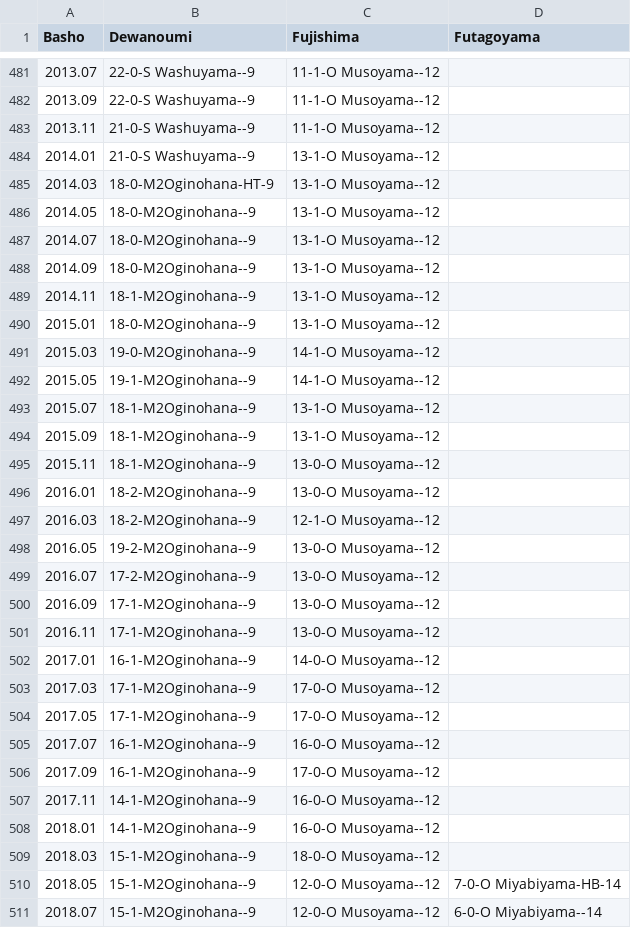
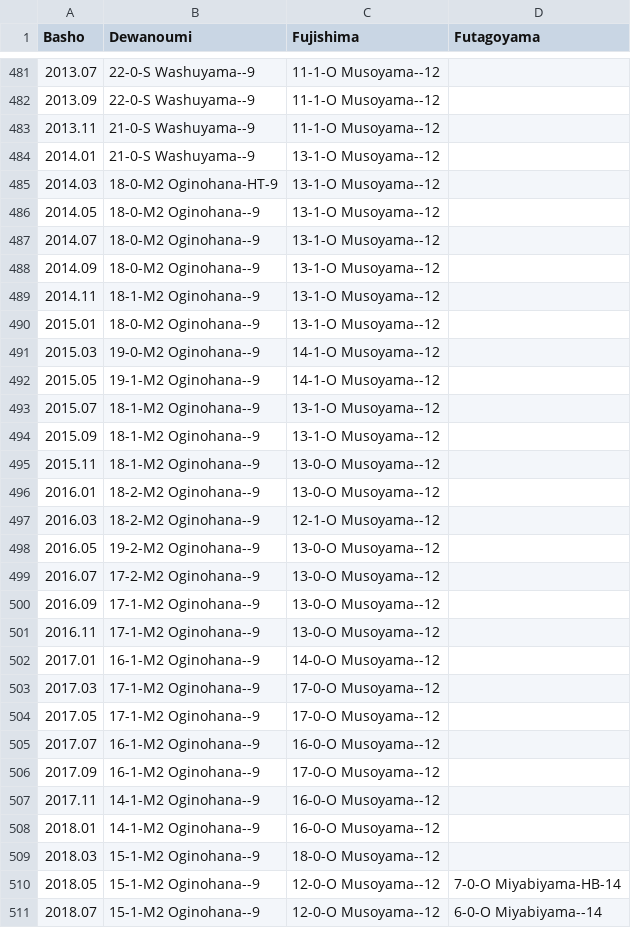
Before and after one commit to andre1670/sumo-heya-chart, a CSV file: chart.csv, drawn as a sheet; only a part is shown, gaps mark what is left out; the diff covers the shown part only.

Commit message:
Update chart.csv

```diff
--- a/chart.csv
+++ b/chart.csv
@@ -484,28 +484,28 @@ Basho,Dewanoumi,Fujishima,Futagoyama
 2014.01,21-0-S Washuyama--9,13-1-O Musoyama--12,
-2014.03,18-0-M2Oginohana-HT-9,13-1-O Musoyama--12,
-2014.05,18-0-M2Oginohana--9,13-1-O Musoyama--12,
-2014.07,18-0-M2Oginohana--9,13-1-O Musoyama--12,
-2014.09,18-0-M2Oginohana--9,13-1-O Musoyama--12,
-2014.11,18-1-M2Oginohana--9,13-1-O Musoyama--12,
-2015.01,18-0-M2Oginohana--9,13-1-O Musoyama--12,
-2015.03,19-0-M2Oginohana--9,14-1-O Musoyama--12,
-2015.05,19-1-M2Oginohana--9,14-1-O Musoyama--12,
-2015.07,18-1-M2Oginohana--9,13-1-O Musoyama--12,
-2015.09,18-1-M2Oginohana--9,13-1-O Musoyama--12,
-2015.11,18-1-M2Oginohana--9,13-0-O Musoyama--12,
-2016.01,18-2-M2Oginohana--9,13-0-O Musoyama--12,
-2016.03,18-2-M2Oginohana--9,12-1-O Musoyama--12,
-2016.05,19-2-M2Oginohana--9,13-0-O Musoyama--12,
-2016.07,17-2-M2Oginohana--9,13-0-O Musoyama--12,
-2016.09,17-1-M2Oginohana--9,13-0-O Musoyama--12,
-2016.11,17-1-M2Oginohana--9,13-0-O Musoyama--12,
-2017.01,16-1-M2Oginohana--9,14-0-O Musoyama--12,
-2017.03,17-1-M2Oginohana--9,17-0-O Musoyama--12,
-2017.05,17-1-M2Oginohana--9,17-0-O Musoyama--12,
-2017.07,16-1-M2Oginohana--9,16-0-O Musoyama--12,
-2017.09,16-1-M2Oginohana--9,17-0-O Musoyama--12,
-2017.11,14-1-M2Oginohana--9,16-0-O Musoyama--12,
-2018.01,14-1-M2Oginohana--9,16-0-O Musoyama--12,
-2018.03,15-1-M2Oginohana--9,18-0-O Musoyama--12,
-2018.05,15-1-M2Oginohana--9,12-0-O Musoyama--12,7-0-O Miyabiyama-HB-14
-2018.07,15-1-M2Oginohana--9,12-0-O Musoyama--12,6-0-O Miyabiyama--14
+2014.03,18-0-M2 Oginohana-HT-9,13-1-O Musoyama--12,
+2014.05,18-0-M2 Oginohana--9,13-1-O Musoyama--12,
+2014.07,18-0-M2 Oginohana--9,13-1-O Musoyama--12,
+2014.09,18-0-M2 Oginohana--9,13-1-O Musoyama--12,
+2014.11,18-1-M2 Oginohana--9,13-1-O Musoyama--12,
+2015.01,18-0-M2 Oginohana--9,13-1-O Musoyama--12,
+2015.03,19-0-M2 Oginohana--9,14-1-O Musoyama--12,
+2015.05,19-1-M2 Oginohana--9,14-1-O Musoyama--12,
+2015.07,18-1-M2 Oginohana--9,13-1-O Musoyama--12,
+2015.09,18-1-M2 Oginohana--9,13-1-O Musoyama--12,
+2015.11,18-1-M2 Oginohana--9,13-0-O Musoyama--12,
+2016.01,18-2-M2 Oginohana--9,13-0-O Musoyama--12,
+2016.03,18-2-M2 Oginohana--9,12-1-O Musoyama--12,
+2016.05,19-2-M2 Oginohana--9,13-0-O Musoyama--12,
+2016.07,17-2-M2 Oginohana--9,13-0-O Musoyama--12,
+2016.09,17-1-M2 Oginohana--9,13-0-O Musoyama--12,
+2016.11,17-1-M2 Oginohana--9,13-0-O Musoyama--12,
+2017.01,16-1-M2 Oginohana--9,14-0-O Musoyama--12,
+2017.03,17-1-M2 Oginohana--9,17-0-O Musoyama--12,
+2017.05,17-1-M2 Oginohana--9,17-0-O Musoyama--12,
+2017.07,16-1-M2 Oginohana--9,16-0-O Musoyama--12,
+2017.09,16-1-M2 Oginohana--9,17-0-O Musoyama--12,
+2017.11,14-1-M2 Oginohana--9,16-0-O Musoyama--12,
+2018.01,14-1-M2 Oginohana--9,16-0-O Musoyama--12,
+2018.03,15-1-M2 Oginohana--9,18-0-O Musoyama--12,
+2018.05,15-1-M2 Oginohana--9,12-0-O Musoyama--12,7-0-O Miyabiyama-HB-14
+2018.07,15-1-M2 Oginohana--9,12-0-O Musoyama--12,6-0-O Miyabiyama--14
```
Also changed, not shown: 23 edited cells elsewhere in this file.
